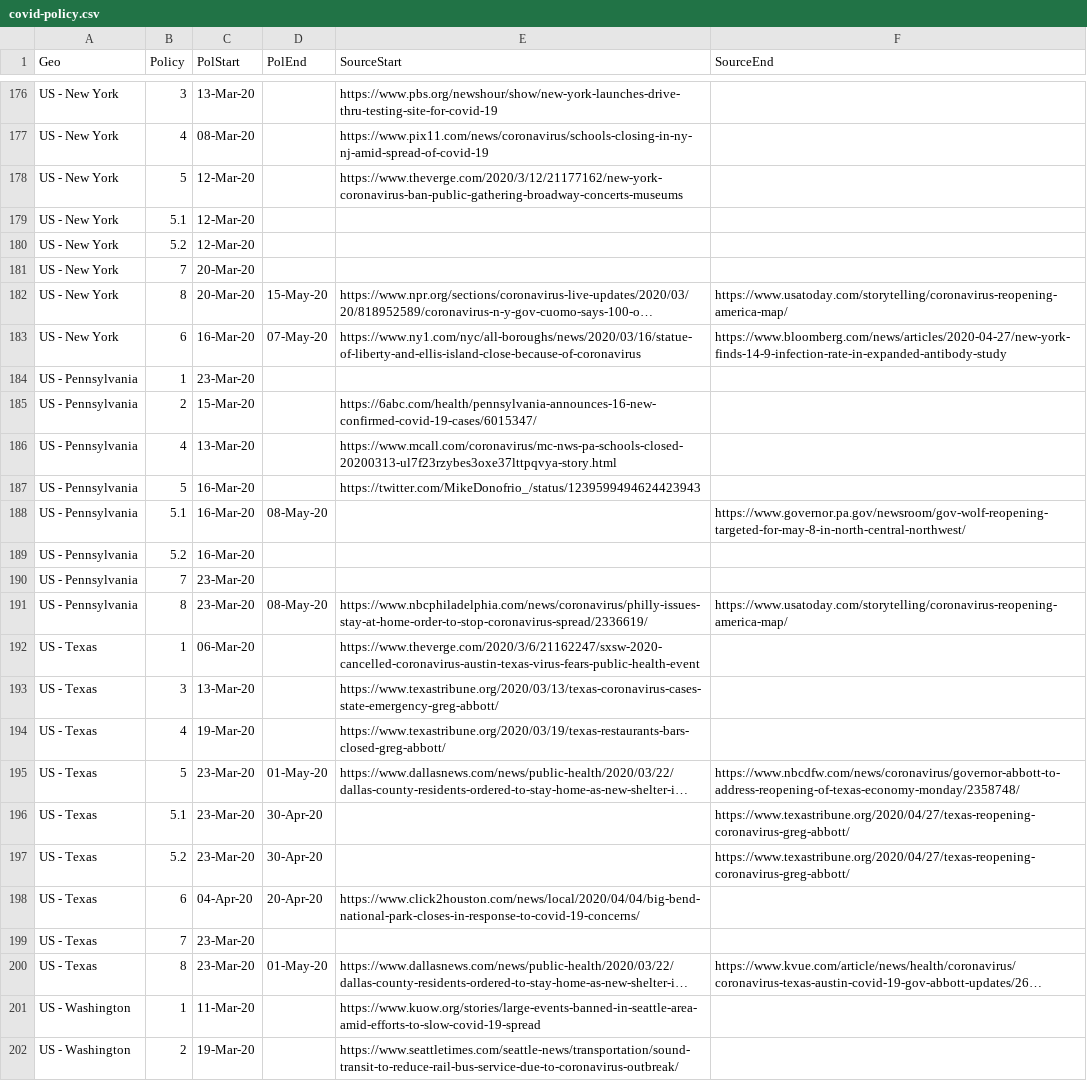
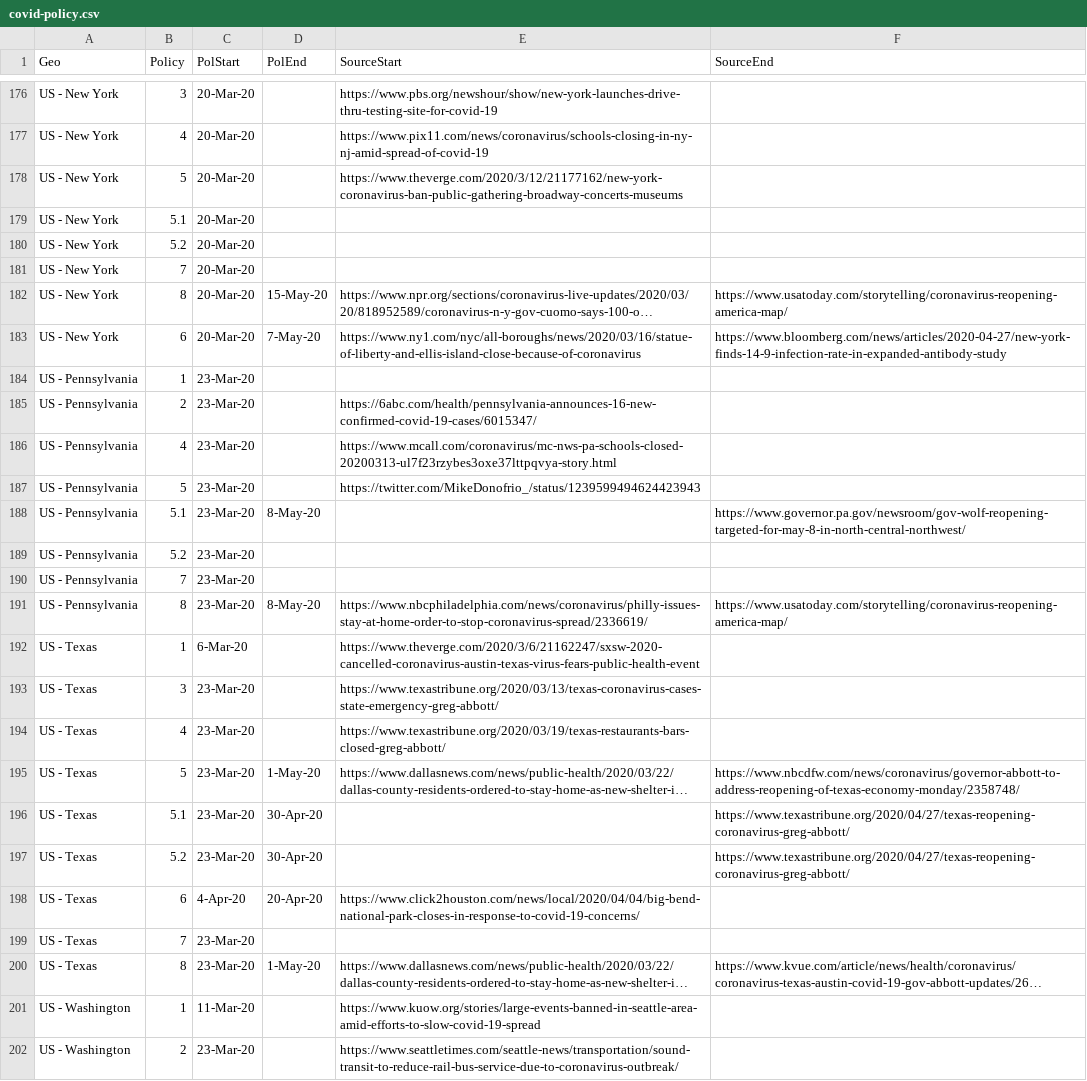
Before and after one commit to phebo/covid-19projections, a CSV file: input/covid-policy.csv, drawn as a sheet; only a part is shown, gaps mark what is left out; long unchanged cells end in …; the diff covers the shown part only; the diff names each change by its address in the sheet, - before the commit and + after, or states it on an @@ line.

Commit message:
Let policies with <= 1 week starting date start at same date

```diff
--- a/input/covid-policy.csv
+++ b/input/covid-policy.csv
-C176 (PolStart): 13-Mar-20
+C176 (PolStart): 20-Mar-20
-C177 (PolStart): 08-Mar-20
+C177 (PolStart): 20-Mar-20
-C178:C180 (PolStart): 12-Mar-20
+C178:C180 (PolStart): 20-Mar-20
-C183 (PolStart): 16-Mar-20
+C183 (PolStart): 20-Mar-20
-D183 (PolEnd): 07-May-20
+D183 (PolEnd): 7-May-20
-C185 (PolStart): 15-Mar-20
+C185 (PolStart): 23-Mar-20
-C186 (PolStart): 13-Mar-20
+C186 (PolStart): 23-Mar-20
-C187:C189 (PolStart): 16-Mar-20
+C187:C189 (PolStart): 23-Mar-20
-D188 (PolEnd): 08-May-20
+D188 (PolEnd): 8-May-20
-D191 (PolEnd): 08-May-20
+D191 (PolEnd): 8-May-20
-C192 (PolStart): 06-Mar-20
+C192 (PolStart): 6-Mar-20
-C193 (PolStart): 13-Mar-20
+C193 (PolStart): 23-Mar-20
-C194 (PolStart): 19-Mar-20
+C194 (PolStart): 23-Mar-20
-D195 (PolEnd): 01-May-20
+D195 (PolEnd): 1-May-20
-C198 (PolStart): 04-Apr-20
+C198 (PolStart): 4-Apr-20
-D200 (PolEnd): 01-May-20
+D200 (PolEnd): 1-May-20
-C202 (PolStart): 19-Mar-20
+C202 (PolStart): 23-Mar-20
```
Also changed, not shown: 148 edited cells elsewhere in this file, 1 other file.
